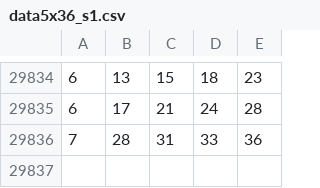
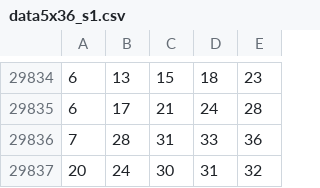
Before and after one commit to AlchiProMent/PyDemo, a CSV file: data5x36_s1.csv, drawn as a sheet; only a part is shown, gaps mark what is left out; the diff names each change by its address in the sheet, - before the commit and + after, or states it on an @@ line.

Commit message:
Update data5x36_s1.csv

```diff
--- a/data5x36_s1.csv
+++ b/data5x36_s1.csv
+row 29837: 20 | 24 | 30 | 31 | 32
```
